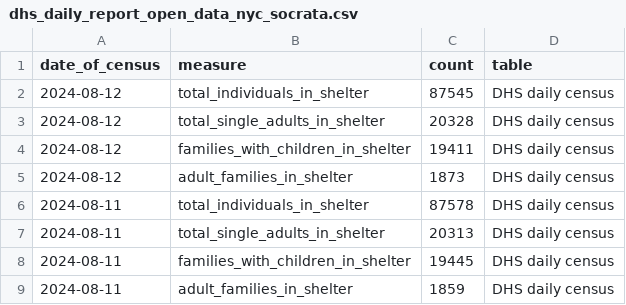
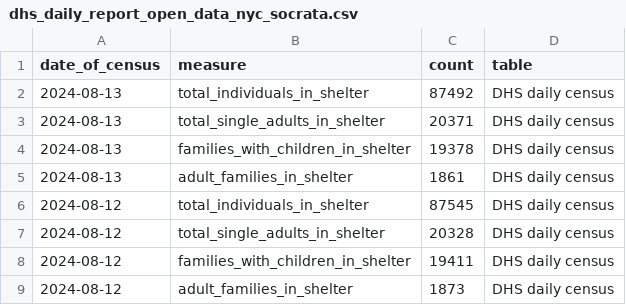
Before and after one commit to anesta95/nyc_shelter_count, a CSV file: data/dhs_daily_report_open_data_nyc_socrata.csv, drawn as a sheet; only a part is shown; the shorter side is filled out with more unchanged rows; the diff names each change by its address in the sheet, - before the commit and + after, or states it on an @@ line.

```diff
--- a/data/dhs_daily_report_open_data_nyc_socrata.csv
+++ b/data/dhs_daily_report_open_data_nyc_socrata.csv
+row 2: 2024-08-13 | total_individuals_in_shelter | 87492 | DHS daily census
+row 3: 2024-08-13 | total_single_adults_in_shelter | 20371 | DHS daily census
+row 4: 2024-08-13 | families_with_children_in_shelter | 19378 | DHS daily census
+row 5: 2024-08-13 | adult_families_in_shelter | 1861 | DHS daily census
```
Also changed, not shown: 2 other files.
